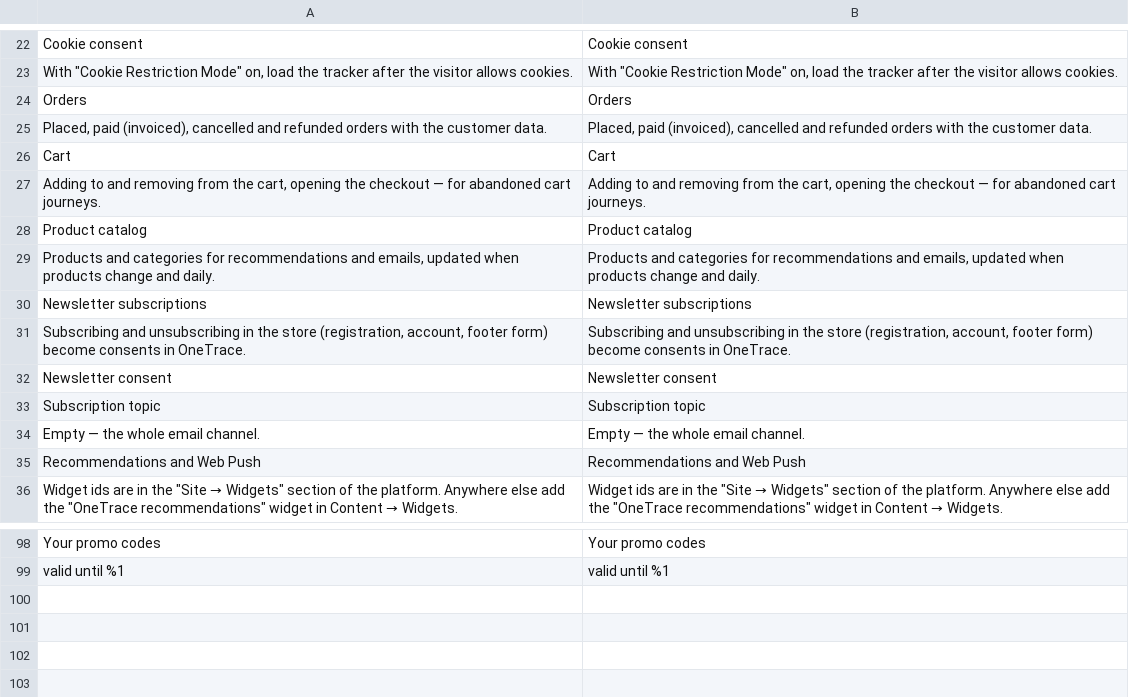
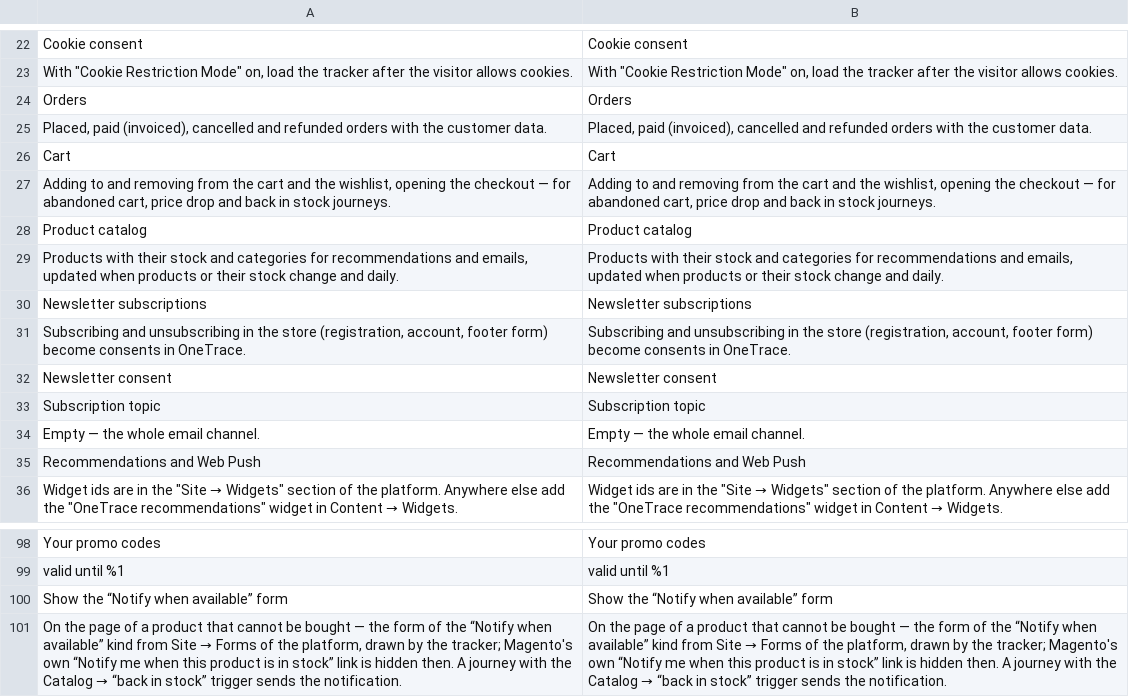
Before and after one commit to OneTracePro/onetrace-magento2, a CSV file: i18n/en_US.csv, drawn as a sheet; only a part is shown, gaps mark what is left out; the diff names each change by its address in the sheet, - before the commit and + after, or states it on an @@ line.

```diff
--- a/i18n/en_US.csv
+++ b/i18n/en_US.csv
-A27: …from the cart, opening the checkout — for abandoned cart journeys.
+A27: …from the cart and the wishlist, opening the checkout — for abandoned cart, price drop and back in stock journeys.
-B27: …from the cart, opening the checkout — for abandoned cart journeys.
+B27: …from the cart and the wishlist, opening the checkout — for abandoned cart, price drop and back in stock journeys.
-A29: Products and categories for recommendations and emails, updated when products change and…
+A29: Products with their stock and categories for recommendations and emails, updated when products or their stock change and…
-B29: Products and categories for recommendations and emails, updated when products change and…
+B29: Products with their stock and categories for recommendations and emails, updated when products or their stock change and…
+row 100: Show the “Notify when available” form | Show the “Notify when available” form
+row 101: On the page of a product that cannot be bought — the form of the “Notify when available” kind from Site → Forms of the platform, drawn by the tracker; Magento's own “Notify me when this product is in stock” link is hidden then. A journey with the Catalog → “back in stock” trigger sends the notification. | On the page of a product that cannot be bought — the form of the “Notify when available” kind from Site → Forms of the platform, drawn by the tracker; Magento's own “Notify me when this product is in stock” link is hidden then. A journey with the Catalog → “back in stock” trigger sends the notification.
```
Also changed, not shown: i18n/ru_RU.csv, 27 other files.
